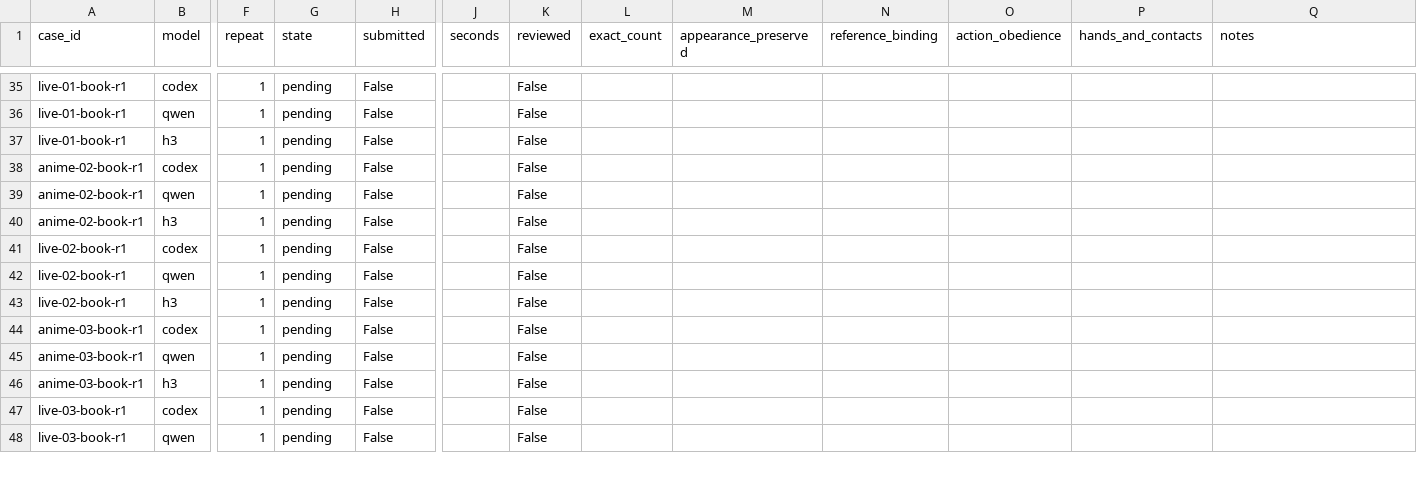
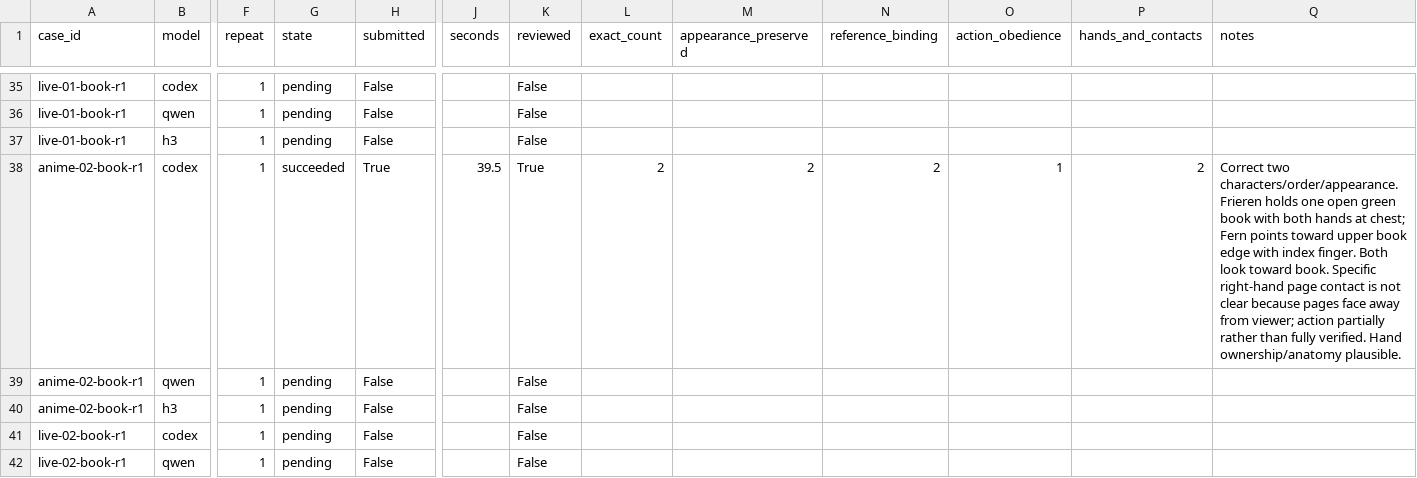
Before and after one commit to Aidenzich/road-to-master, a CSV file: spikes/assets/multichar-reference-20260913/results.csv, drawn as a sheet; only a part is shown, gaps mark what is left out; the shorter side is filled out with more unchanged rows; the diff covers the shown part only; the diff names each change by its address in the sheet, - before the commit and + after, or states it on an @@ line.

Commit message:
docs: add single-person controls and first shared-book trial

```diff
--- a/spikes/assets/multichar-reference-20260913/results.csv
+++ b/spikes/assets/multichar-reference-20260913/results.csv
-G38 (state): pending
+G38 (state): succeeded
-H38 (submitted): False
+H38 (submitted): True
-J38 (seconds): (empty)
+J38 (seconds): 39.5
-K38 (reviewed): False
+K38 (reviewed): True
-L38 (exact_count): (empty)
+L38 (exact_count): 2
-M38 (appearance_preserved): (empty)
+M38 (appearance_preserved): 2
-N38 (reference_binding): (empty)
+N38 (reference_binding): 2
-O38 (action_obedience): (empty)
+O38 (action_obedience): 1
-P38 (hands_and_contacts): (empty)
+P38 (hands_and_contacts): 2
-Q38 (notes): (empty)
+Q38 (notes): Correct two characters/order/appearance. Frieren holds one open green book with both hands at chest; Fern points toward upper book edge with index finger. Both look toward book. Specific right-hand page contact is not clear because pages face away from viewer; action partially rather than fully verified. Hand ownership/anatomy plausible.
```
Also changed, not shown: 73 edited cells elsewhere in this file, 44 other files.
